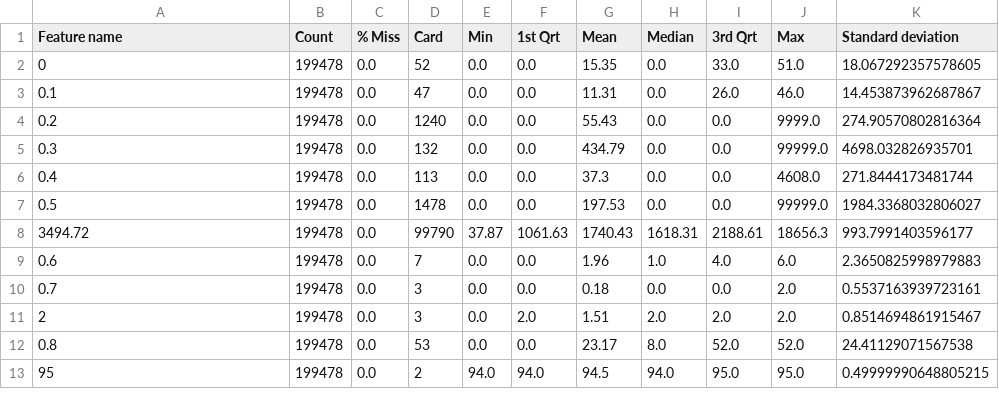
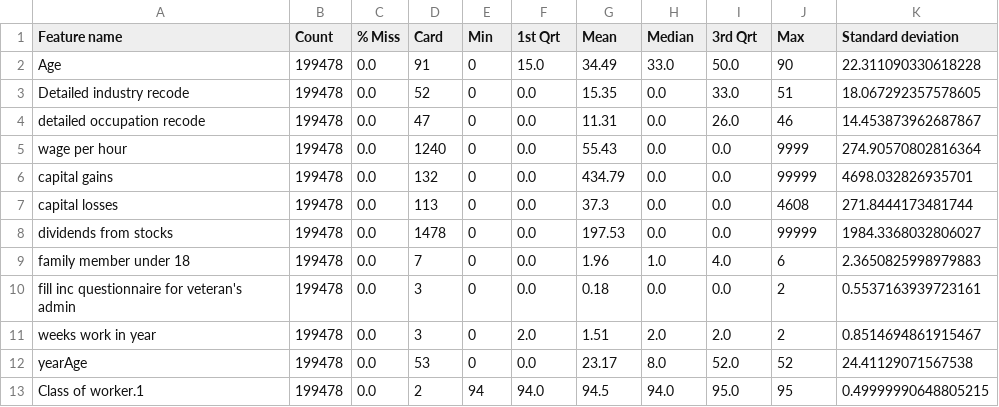
Before and after one commit to BasileBr/ML-Dublin, a CSV file: results/E-DQR-continuous.csv, drawn as a sheet.

```diff
--- a/results/E-DQR-continuous.csv
+++ b/results/E-DQR-continuous.csv
@@ -1,13 +1,13 @@
 Feature name,Count,% Miss,Card,Min,1st Qrt,Mean,Median,3rd Qrt,Max,Standard deviation
- 0,199478,0.0,52,0.0,0.0,15.35,0.0,33.0,51.0,18.067292357578605
- 0.1,199478,0.0,47,0.0,0.0,11.31,0.0,26.0,46.0,14.453873962687867
- 0.2,199478,0.0,1240,0.0,0.0,55.43,0.0,0.0,9999.0,274.90570802816364
- 0.3,199478,0.0,132,0.0,0.0,434.79,0.0,0.0,99999.0,4698.032826935701
- 0.4,199478,0.0,113,0.0,0.0,37.3,0.0,0.0,4608.0,271.8444173481744
- 0.5,199478,0.0,1478,0.0,0.0,197.53,0.0,0.0,99999.0,1984.3368032806027
- 3494.72,199478,0.0,99790,37.87,1061.63,1740.43,1618.31,2188.61,18656.3,993.7991403596177
- 0.6,199478,0.0,7,0.0,0.0,1.96,1.0,4.0,6.0,2.3650825998979883
- 0.7,199478,0.0,3,0.0,0.0,0.18,0.0,0.0,2.0,0.5537163939723161
- 2,199478,0.0,3,0.0,2.0,1.51,2.0,2.0,2.0,0.8514694861915467
- 0.8,199478,0.0,53,0.0,0.0,23.17,8.0,52.0,52.0,24.41129071567538
- 95,199478,0.0,2,94.0,94.0,94.5,94.0,95.0,95.0,0.49999990648805215
+Age,199478,0.0,91,0,15.0,34.49,33.0,50.0,90,22.311090330618228
+Detailed industry recode,199478,0.0,52,0,0.0,15.35,0.0,33.0,51,18.067292357578605
+detailed occupation recode,199478,0.0,47,0,0.0,11.31,0.0,26.0,46,14.453873962687867
+wage per hour,199478,0.0,1240,0,0.0,55.43,0.0,0.0,9999,274.90570802816364
+capital gains,199478,0.0,132,0,0.0,434.79,0.0,0.0,99999,4698.032826935701
+capital losses,199478,0.0,113,0,0.0,37.3,0.0,0.0,4608,271.8444173481744
+dividends from stocks,199478,0.0,1478,0,0.0,197.53,0.0,0.0,99999,1984.3368032806027
+family member under 18,199478,0.0,7,0,0.0,1.96,1.0,4.0,6,2.3650825998979883
+fill inc questionnaire for veteran's admin,199478,0.0,3,0,0.0,0.18,0.0,0.0,2,0.5537163939723161
+weeks work in year,199478,0.0,3,0,2.0,1.51,2.0,2.0,2,0.8514694861915467
+yearAge,199478,0.0,53,0,0.0,23.17,8.0,52.0,52,24.41129071567538
+Class of worker.1,199478,0.0,2,94,94.0,94.5,94.0,95.0,95,0.49999990648805215
```
Also changed, not shown: 19 other files.
